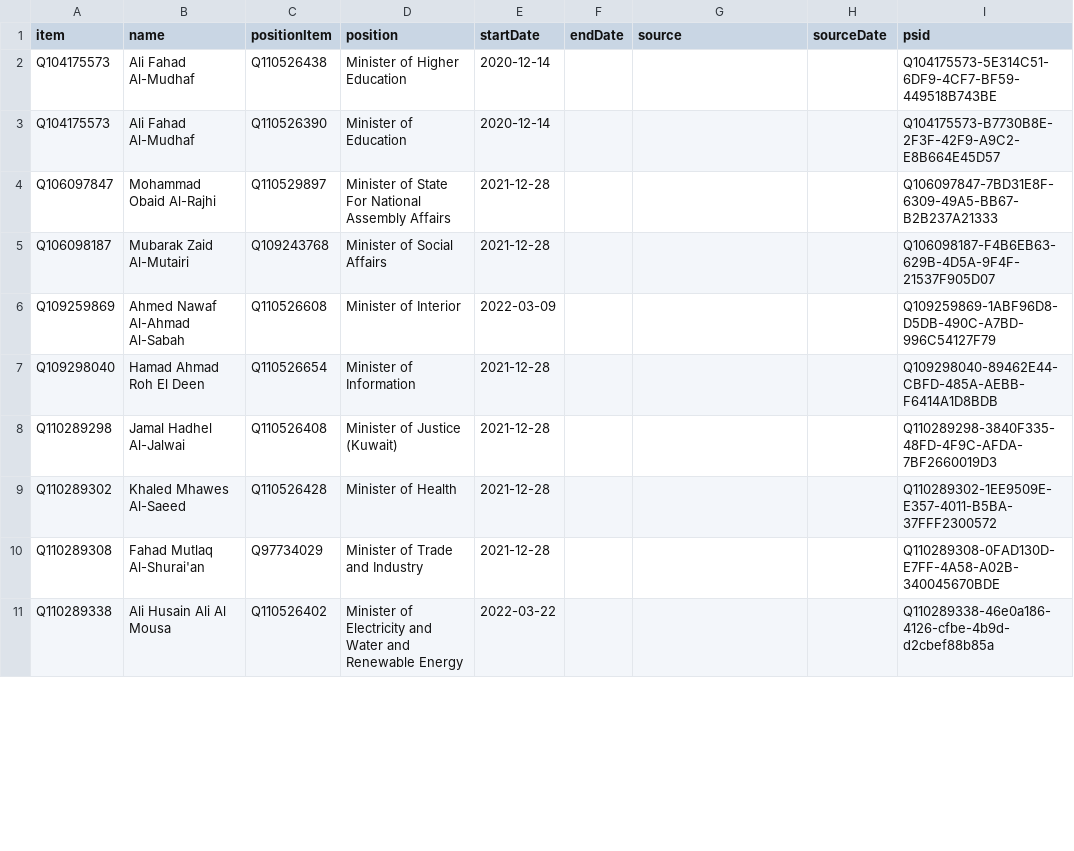
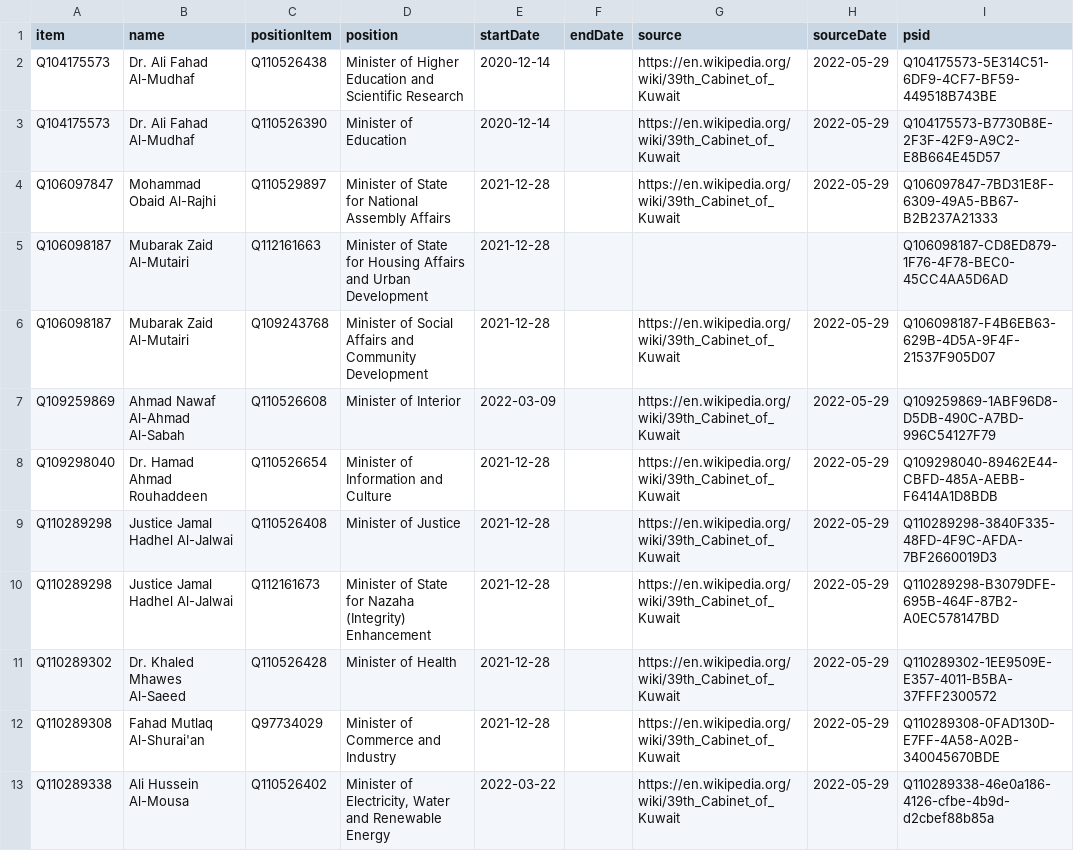
Before and after one commit to every-politician-scrapers/kuwait-ministers, a CSV file: sources/cabinet-39-enwiki/wikidata.csv, drawn as a sheet; only a part is shown; the diff covers the shown part only.

```diff
--- a/sources/cabinet-39-enwiki/wikidata.csv
+++ b/sources/cabinet-39-enwiki/wikidata.csv
@@ -1,11 +1,13 @@
 item,name,positionItem,position,startDate,endDate,source,sourceDate,psid
-Q104175573,Ali Fahad Al-Mudhaf,Q110526438,Minister of Higher Education,2020-12-14,,,,Q104175573-5E314C51-6DF9-4CF7-BF59-449518B743BE
-Q104175573,Ali Fahad Al-Mudhaf,Q110526390,Minister of Education,2020-12-14,,,,Q104175573-B7730B8E-2F3F-42F9-A9C2-E8B664E45D57
-Q106097847,Mohammad Obaid Al-Rajhi,Q110529897,Minister of State For National Assembly Affairs,2021-12-28,,,,Q106097847-7BD31E8F-6309-49A5-BB67-B2B237A21333
-Q106098187,Mubarak Zaid Al-Mutairi,Q109243768,Minister of Social Affairs,2021-12-28,,,,Q106098187-F4B6EB63-629B-4D5A-9F4F-21537F905D07
-Q109259869,Ahmed Nawaf Al-Ahmad Al-Sabah,Q110526608,Minister of Interior,2022-03-09,,,,Q109259869-1ABF96D8-D5DB-490C-A7BD-996C54127F79
-Q109298040,Hamad Ahmad Roh El Deen,Q110526654,Minister of Information,2021-12-28,,,,Q109298040-89462E44-CBFD-485A-AEBB-F6414A1D8BDB
-Q110289298,Jamal Hadhel Al-Jalwai,Q110526408,Minister of Justice (Kuwait),2021-12-28,,,,Q110289298-3840F335-48FD-4F9C-AFDA-7BF2660019D3
-Q110289302,Khaled Mhawes Al-Saeed,Q110526428,Minister of Health,2021-12-28,,,,Q110289302-1EE9509E-E357-4011-B5BA-37FFF2300572
-Q110289308,Fahad Mutlaq Al-Shurai'an,Q97734029,Minister of Trade and Industry,2021-12-28,,,,Q110289308-0FAD130D-E7FF-4A58-A02B-340045670BDE
-Q110289338,Ali Husain Ali Al Mousa,Q110526402,Minister of Electricity and Water and Renewable Energy,2022-03-22,,,,Q110289338-46e0a186-4126-cfbe-4b9d-d2cbef88b85a
+Q104175573,Dr. Ali Fahad Al-Mudhaf,Q110526438,Minister of Higher Education and Scientific Research,2020-12-14,,https://en.wikipedia.org/wiki/39th_Cabinet_of_Kuwait,2022-05-29,Q104175573-5E314C51-6DF9-4CF7-BF59-449518B743BE
+Q104175573,Dr. Ali Fahad Al-Mudhaf,Q110526390,Minister of Education,2020-12-14,,https://en.wikipedia.org/wiki/39th_Cabinet_of_Kuwait,2022-05-29,Q104175573-B7730B8E-2F3F-42F9-A9C2-E8B664E45D57
+Q106097847,Mohammad Obaid Al-Rajhi,Q110529897,Minister of State for National Assembly Affairs,2021-12-28,,https://en.wikipedia.org/wiki/39th_Cabinet_of_Kuwait,2022-05-29,Q106097847-7BD31E8F-6309-49A5-BB67-B2B237A21333
+Q106098187,Mubarak Zaid Al-Mutairi,Q112161663,Minister of State for Housing Affairs and Urban Development,2021-12-28,,,,Q106098187-CD8ED879-1F76-4F78-BEC0-45CC4AA5D6AD
+Q106098187,Mubarak Zaid Al-Mutairi,Q109243768,Minister of Social Affairs and Community Development,2021-12-28,,https://en.wikipedia.org/wiki/39th_Cabinet_of_Kuwait,2022-05-29,Q106098187-F4B6EB63-629B-4D5A-9F4F-21537F905D07
+Q109259869,Ahmad Nawaf Al-Ahmad Al-Sabah,Q110526608,Minister of Interior,2022-03-09,,https://en.wikipedia.org/wiki/39th_Cabinet_of_Kuwait,2022-05-29,Q109259869-1ABF96D8-D5DB-490C-A7BD-996C54127F79
+Q109298040,Dr. Hamad Ahmad Rouhaddeen,Q110526654,Minister of Information and Culture,2021-12-28,,https://en.wikipedia.org/wiki/39th_Cabinet_of_Kuwait,2022-05-29,Q109298040-89462E44-CBFD-485A-AEBB-F6414A1D8BDB
+Q110289298,Justice Jamal Hadhel Al-Jalwai,Q110526408,Minister of Justice,2021-12-28,,https://en.wikipedia.org/wiki/39th_Cabinet_of_Kuwait,2022-05-29,Q110289298-3840F335-48FD-4F9C-AFDA-7BF2660019D3
+Q110289298,Justice Jamal Hadhel Al-Jalwai,Q112161673,Minister of State for Nazaha (Integrity) Enhancement,2021-12-28,,https://en.wikipedia.org/wiki/39th_Cabinet_of_Kuwait,2022-05-29,Q110289298-B3079DFE-695B-464F-87B2-A0EC578147BD
+Q110289302,Dr. Khaled Mhawes Al-Saeed,Q110526428,Minister of Health,2021-12-28,,https://en.wikipedia.org/wiki/39th_Cabinet_of_Kuwait,2022-05-29,Q110289302-1EE9509E-E357-4011-B5BA-37FFF2300572
+Q110289308,Fahad Mutlaq Al-Shurai'an,Q97734029,Minister of Commerce and Industry,2021-12-28,,https://en.wikipedia.org/wiki/39th_Cabinet_of_Kuwait,2022-05-29,Q110289308-0FAD130D-E7FF-4A58-A02B-340045670BDE
+Q110289338,Ali Hussein Al-Mousa,Q110526402,"Minister of Electricity, Water and Renewable Energy",2022-03-22,,https://en.wikipedia.org/wiki/39th_Cabinet_of_Kuwait,2022-05-29,Q110289338-46e0a186-4126-cfbe-4b9d-d2cbef88b85a
```
Also changed, not shown: 3 added rows, 9 removed rows and 58 edited cells elsewhere in this file, sources/cabinet-39-enwiki/diff.csv, sources/cabinet-39-enwiki/scraped.csv, 5 other files.
